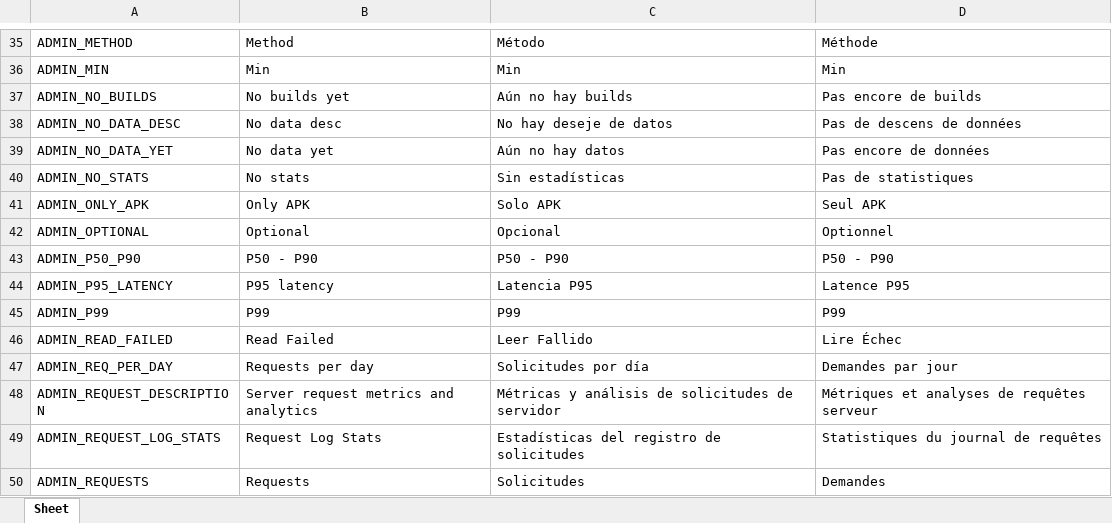
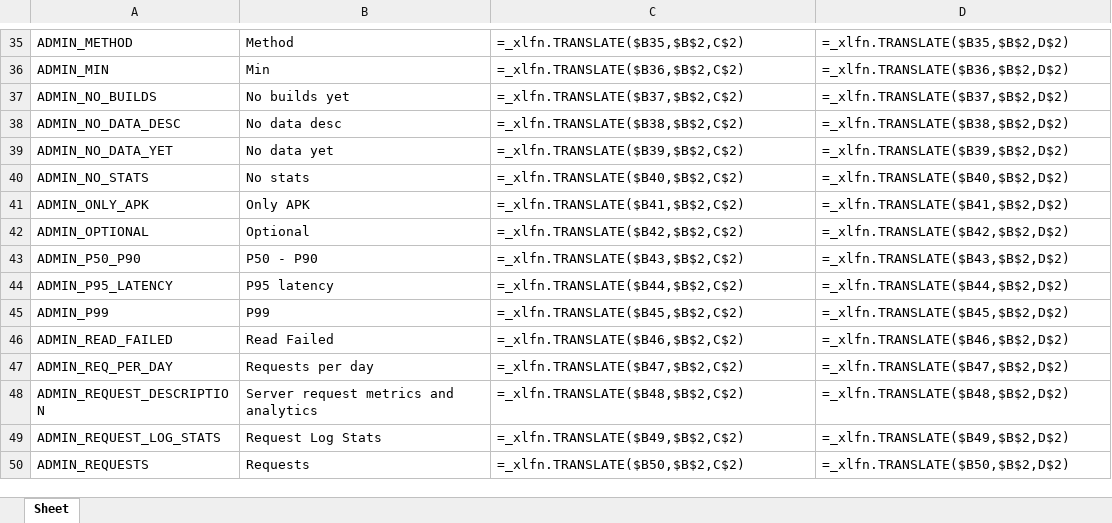
Before and after one commit to Icass1/rockit, an Excel workbook: Vocabulary.xlsx, sheet Sheet, drawn as a sheet; only a part is shown, gaps mark what is left out; values as stored, in another font and other column widths than the file's, no borders; formulas without a stored value are shown as written; table styles not drawn; the diff covers the shown part only; the diff names each change by its address in the sheet, - before the commit and + after, or states it on an @@ line.

```diff
--- a/Vocabulary.xlsx (sheet Sheet)
+++ b/Vocabulary.xlsx (sheet Sheet)
-C35: Método
+C35: =_xlfn.TRANSLATE($B35,$B$2,C$2)
-D35: Méthode
+D35: =_xlfn.TRANSLATE($B35,$B$2,D$2)
-C36: Min
+C36: =_xlfn.TRANSLATE($B36,$B$2,C$2)
-D36: Min
+D36: =_xlfn.TRANSLATE($B36,$B$2,D$2)
-C37: Aún no hay builds
+C37: =_xlfn.TRANSLATE($B37,$B$2,C$2)
-D37: Pas encore de builds
+D37: =_xlfn.TRANSLATE($B37,$B$2,D$2)
-C38: No hay deseje de datos
+C38: =_xlfn.TRANSLATE($B38,$B$2,C$2)
-D38: Pas de descens de données
+D38: =_xlfn.TRANSLATE($B38,$B$2,D$2)
-C39: Aún no hay datos
+C39: =_xlfn.TRANSLATE($B39,$B$2,C$2)
-D39: Pas encore de données
+D39: =_xlfn.TRANSLATE($B39,$B$2,D$2)
-C40: Sin estadísticas
+C40: =_xlfn.TRANSLATE($B40,$B$2,C$2)
-D40: Pas de statistiques
+D40: =_xlfn.TRANSLATE($B40,$B$2,D$2)
-C41: Solo APK
+C41: =_xlfn.TRANSLATE($B41,$B$2,C$2)
-D41: Seul APK
+D41: =_xlfn.TRANSLATE($B41,$B$2,D$2)
-C42: Opcional
+C42: =_xlfn.TRANSLATE($B42,$B$2,C$2)
-D42: Optionnel
+D42: =_xlfn.TRANSLATE($B42,$B$2,D$2)
-C43: P50 - P90
+C43: =_xlfn.TRANSLATE($B43,$B$2,C$2)
-D43: P50 - P90
+D43: =_xlfn.TRANSLATE($B43,$B$2,D$2)
-C44: Latencia P95
+C44: =_xlfn.TRANSLATE($B44,$B$2,C$2)
-D44: Latence P95
+D44: =_xlfn.TRANSLATE($B44,$B$2,D$2)
-C45: P99
+C45: =_xlfn.TRANSLATE($B45,$B$2,C$2)
-D45: P99
+D45: =_xlfn.TRANSLATE($B45,$B$2,D$2)
-C46: Leer Fallido
+C46: =_xlfn.TRANSLATE($B46,$B$2,C$2)
-D46: Lire Échec
+D46: =_xlfn.TRANSLATE($B46,$B$2,D$2)
-C47: Solicitudes por día
+C47: =_xlfn.TRANSLATE($B47,$B$2,C$2)
-D47: Demandes par jour
+D47: =_xlfn.TRANSLATE($B47,$B$2,D$2)
-C48: Métricas y análisis de solicitudes de servidor
+C48: =_xlfn.TRANSLATE($B48,$B$2,C$2)
-D48: Métriques et analyses de requêtes serveur
+D48: =_xlfn.TRANSLATE($B48,$B$2,D$2)
-C49: Estadísticas del registro de solicitudes
+C49: =_xlfn.TRANSLATE($B49,$B$2,C$2)
-D49: Statistiques du journal de requêtes
+D49: =_xlfn.TRANSLATE($B49,$B$2,D$2)
-C50: Solicitudes
+C50: =_xlfn.TRANSLATE($B50,$B$2,C$2)
-D50: Demandes
+D50: =_xlfn.TRANSLATE($B50,$B$2,D$2)
```
Also changed, not shown: 15 added rows and 712 edited cells elsewhere in this sheet, 10 other files.
